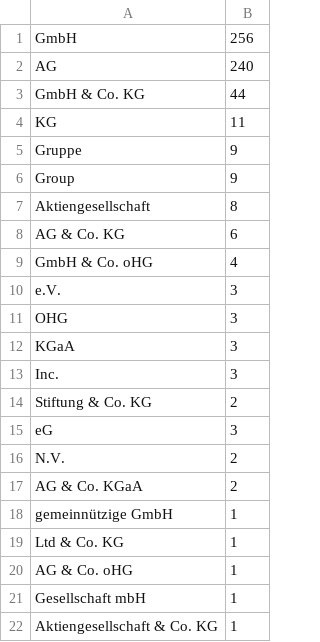
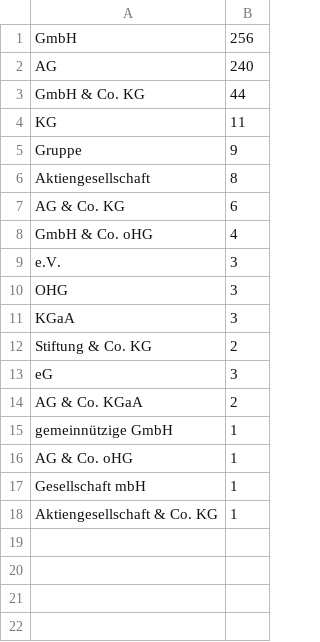
Before and after one commit to aravindc/benerator, a CSV file: src/main/resources/org/databene/domain/organization/legalForm_DE.csv, drawn as a sheet.

Commit message:
Restricted legal forms to the ones of German origin
git-svn-id: https://svn.code.sf.net/p/benerator/code/benerator/trunk@6155 37d91da1-6759-5a44-b2bd-541c34f01409

```diff
--- a/src/main/resources/org/databene/domain/organization/legalForm_DE.csv
+++ b/src/main/resources/org/databene/domain/organization/legalForm_DE.csv
@@ -5,3 +5,2 @@ KG,11
 Gruppe,9
-Group,9
 Aktiengesellschaft,8
@@ -12,9 +11,6 @@ OHG,3
 KGaA,3
-Inc.,3
 Stiftung & Co. KG,2
 eG,3
-N.V.,2
 AG & Co. KGaA,2
 gemeinnützige GmbH,1
-Ltd & Co. KG,1
 AG & Co. oHG,1
```
